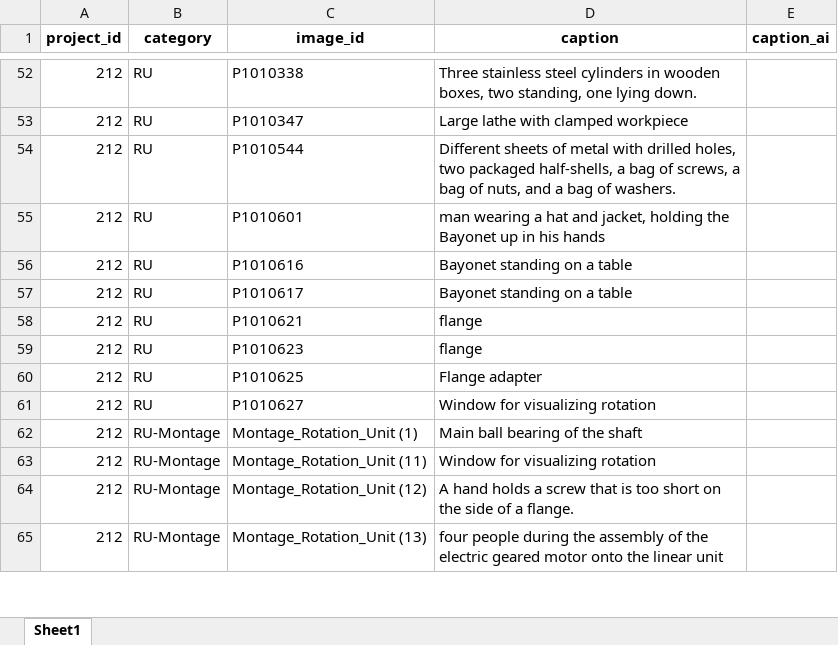
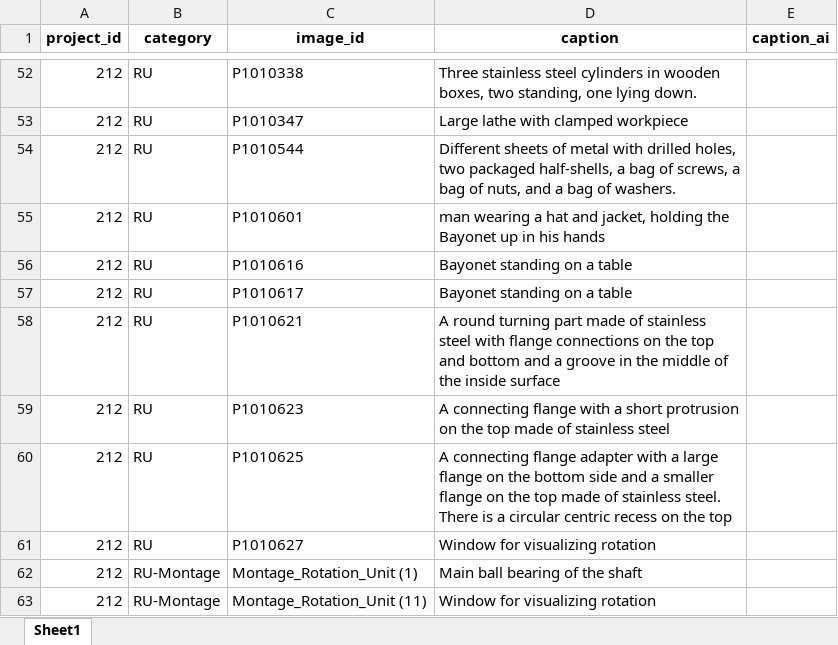
Before and after one commit to ohamed/image-captioning, an Excel workbook: data/image_metadata.xlsx, sheet Sheet1, drawn as a sheet; only a part is shown, gaps mark what is left out; the shorter side is filled out with more unchanged rows; values as stored, in another font and other column widths than the file's, no borders; the diff names each change by its address in the sheet, - before the commit and + after, or states it on an @@ line.

Commit message:
Annotations: semi-final

```diff
--- a/data/image_metadata.xlsx (sheet Sheet1)
+++ b/data/image_metadata.xlsx (sheet Sheet1)
-D58 (caption): flange
+D58 (caption): A round turning part made of stainless steel with flange connections on the top and bottom and a groove in the middle of the inside surface
-D59 (caption): flange
+D59 (caption): A connecting flange with a short protrusion on the top made of stainless steel
-D60 (caption): Flange adapter
+D60 (caption): A connecting flange adapter with a large flange on the bottom side and a smaller flange on the top made of stainless steel. There is a circular centric recess on the top
```
